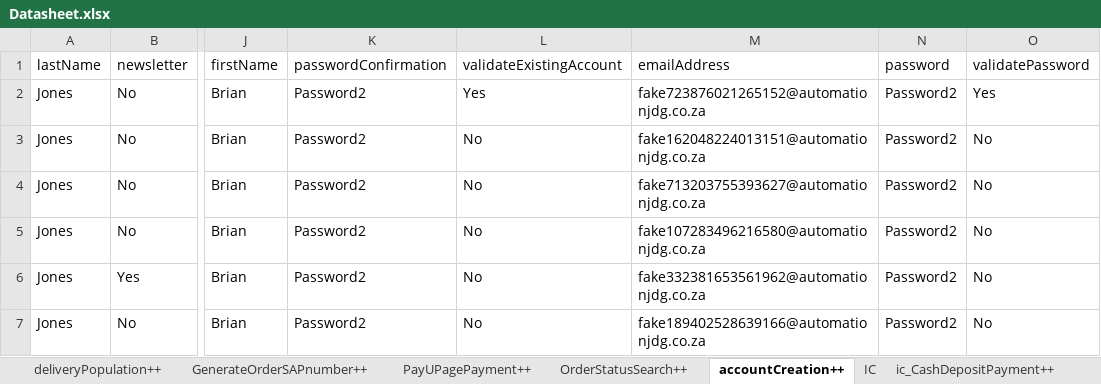
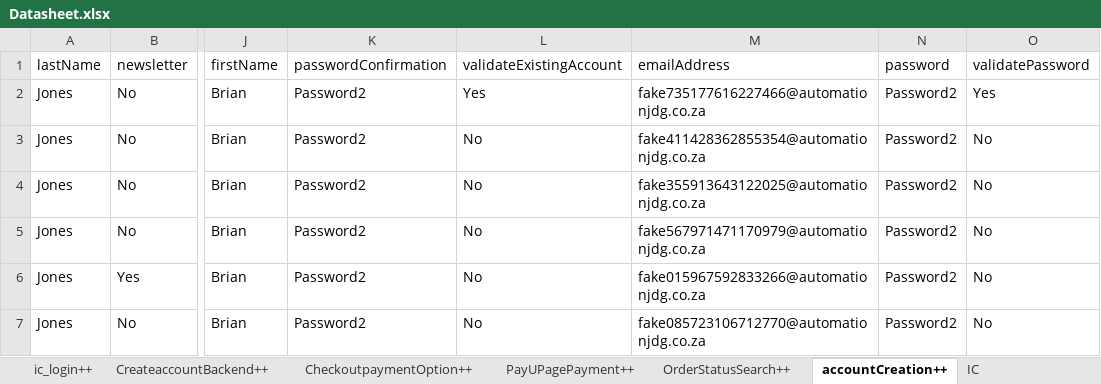
Before and after one commit to Nhlanhla007/Lesaka_automation, an Excel workbook: Reports/Datasheet.xlsx, sheet accountCreation++, drawn as a sheet; only a part is shown, gaps mark what is left out; values as stored, in another font and other column widths than the file's, no borders; the diff names each change by its address in the sheet, - before the commit and + after, or states it on an @@ line.

```diff
--- a/Reports/Datasheet.xlsx (sheet accountCreation++)
+++ b/Reports/Datasheet.xlsx (sheet accountCreation++)
+sheet tab: ic_login++
-M2 (emailAddress): fake723876021265152@automationjdg.co.za
+M2 (emailAddress): fake735177616227466@automationjdg.co.za
-M3 (emailAddress): fake162048224013151@automationjdg.co.za
+M3 (emailAddress): fake411428362855354@automationjdg.co.za
-M4 (emailAddress): fake713203755393627@automationjdg.co.za
+M4 (emailAddress): fake355913643122025@automationjdg.co.za
-M5 (emailAddress): fake107283496216580@automationjdg.co.za
+M5 (emailAddress): fake567971471170979@automationjdg.co.za
-M6 (emailAddress): fake332381653561962@automationjdg.co.za
+M6 (emailAddress): fake015967592833266@automationjdg.co.za
-M7 (emailAddress): fake189402528639166@automationjdg.co.za
+M7 (emailAddress): fake085723106712770@automationjdg.co.za
```
Also changed, not shown: sheet IC, sheet deliveryPopulation++, sheet PayUPagePayment++, sheet GenerateOrderSAPnumber++, sheet OrderStatusSearch++, sheet CheckoutpaymentOption++, 3 more sheets, other sheet tabs, 9 other files.
